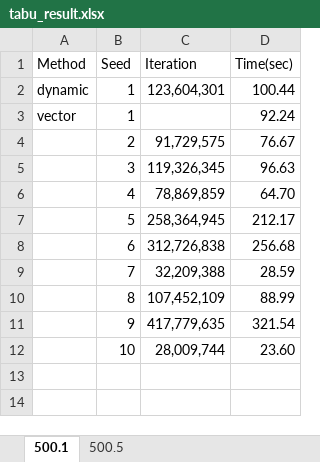
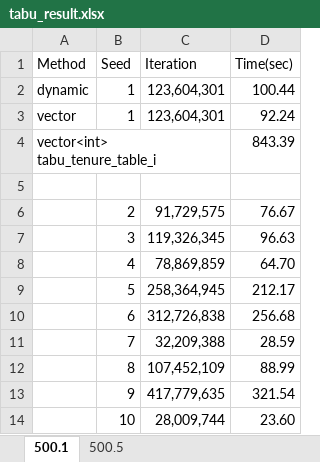
Before and after one commit to ssfc/npbenchmark, an Excel workbook: npbenchmark-main/tabucol_vector/tabu_result.xlsx, sheet 500.1, drawn as a sheet; values as stored, in another font and other column widths than the file's, no borders; the diff names each change by its address in the sheet, - before the commit and + after, or states it on an @@ line.

Commit message:
630	Replace adj_color_table with vector;
843.386s

```diff
--- a/npbenchmark-main/tabucol_vector/tabu_result.xlsx (sheet 500.1)
+++ b/npbenchmark-main/tabucol_vector/tabu_result.xlsx (sheet 500.1)
-C3 (Iteration): (empty)
+C3 (Iteration): 123,604,301
+row 4: vector<int> tabu_tenure_table_i |  |  | 843.39
+row 5: (empty)
```
Also changed, not shown: 2 other files.
